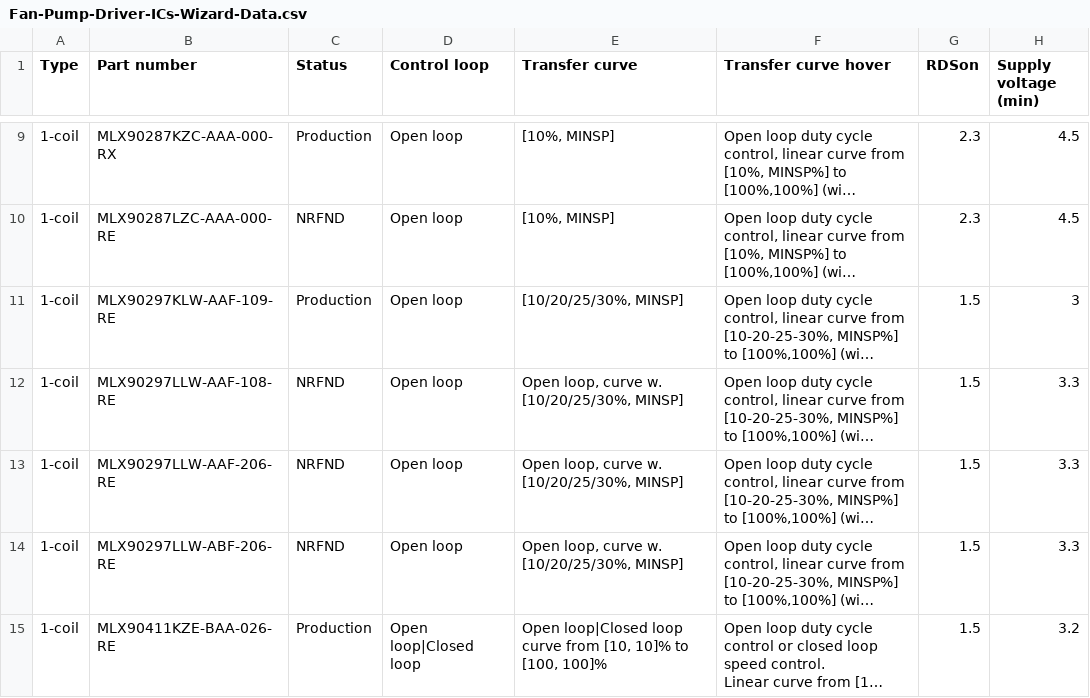
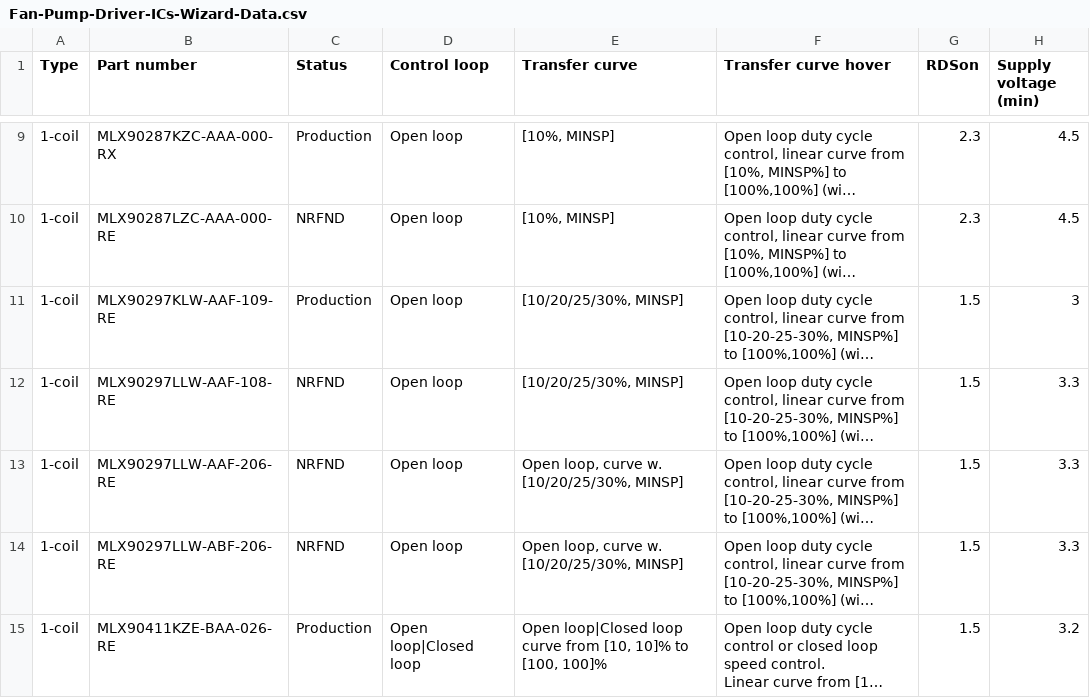
Before and after one commit to MelexisBC/Wizard--Fan-Pump-Driver-ICs-Data, a CSV file: Fan-Pump-Driver-ICs-Wizard-Data.csv, drawn as a sheet; only a part is shown, gaps mark what is left out; long unchanged cells end in …; the diff names each change by its address in the sheet, - before the commit and + after, or states it on an @@ line.

Commit message:
Wizard - Fan and pump driver ICs - Google sheet updated

```diff
--- a/Fan-Pump-Driver-ICs-Wizard-Data.csv
+++ b/Fan-Pump-Driver-ICs-Wizard-Data.csv
-E12 (Transfer curve): Open loop, curve w. [10/20/25/30%, MINSP]
+E12 (Transfer curve): [10/20/25/30%, MINSP]
```
